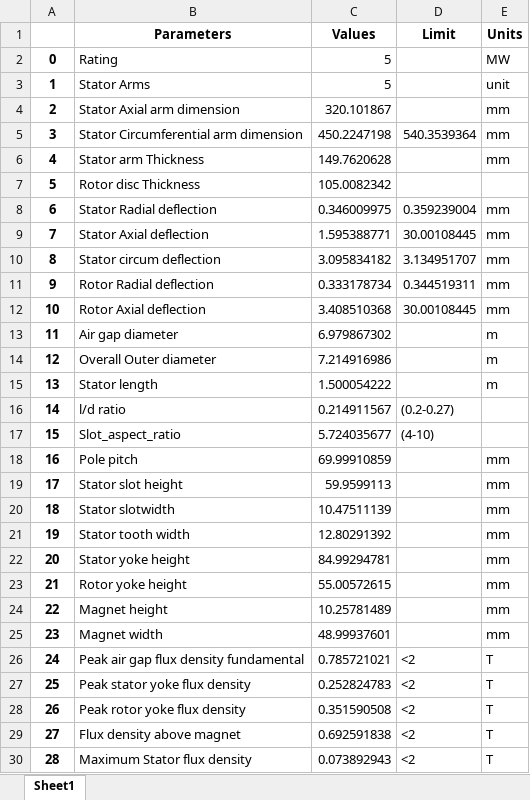
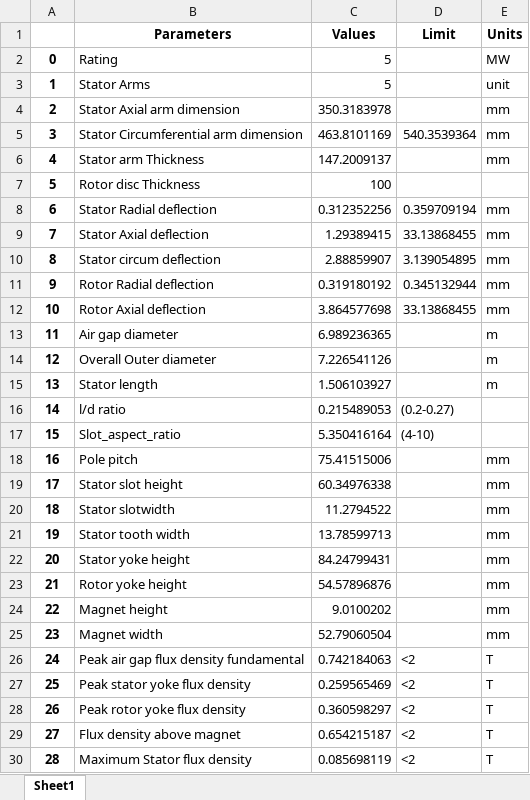
Before and after one commit to WISDEM/GeneratorSE, an Excel workbook: extra/Excel_Examples/PMSG_5.0_discRotor_MW.xlsx, sheet Sheet1, drawn as a sheet; only a part is shown; values as stored, in another font and other column widths than the file's, no borders; the diff covers the shown part only; the diff names each change by its address in the sheet, - before the commit and + after, or states it on an @@ line.

```diff
--- a/extra/Excel_Examples/PMSG_5.0_discRotor_MW.xlsx (sheet Sheet1)
+++ b/extra/Excel_Examples/PMSG_5.0_discRotor_MW.xlsx (sheet Sheet1)
-C4 (Values): 320.101867
+C4 (Values): 350.3183978
-C5 (Values): 450.2247198
+C5 (Values): 463.8101169
-C6 (Values): 149.7620628
+C6 (Values): 147.2009137
-C7 (Values): 105.0082342
+C7 (Values): 100
-C8 (Values): 0.346009975
+C8 (Values): 0.312352256
-D8 (Limit): 0.359239004
+D8 (Limit): 0.359709194
-C9 (Values): 1.595388771
+C9 (Values): 1.29389415
-D9 (Limit): 30.00108445
+D9 (Limit): 33.13868455
-C10 (Values): 3.095834182
+C10 (Values): 2.88859907
-D10 (Limit): 3.134951707
+D10 (Limit): 3.139054895
-C11 (Values): 0.333178734
+C11 (Values): 0.319180192
-D11 (Limit): 0.344519311
+D11 (Limit): 0.345132944
-C12 (Values): 3.408510368
+C12 (Values): 3.864577698
-D12 (Limit): 30.00108445
+D12 (Limit): 33.13868455
-C13 (Values): 6.979867302
+C13 (Values): 6.989236365
-C14 (Values): 7.214916986
+C14 (Values): 7.226541126
-C15 (Values): 1.500054222
+C15 (Values): 1.506103927
-C16 (Values): 0.214911567
+C16 (Values): 0.215489053
-C17 (Values): 5.724035677
+C17 (Values): 5.350416164
-C18 (Values): 69.99910859
+C18 (Values): 75.41515006
-C19 (Values): 59.9599113
+C19 (Values): 60.34976338
-C20 (Values): 10.47511139
+C20 (Values): 11.2794522
-C21 (Values): 12.80291392
+C21 (Values): 13.78599713
-C22 (Values): 84.99294781
+C22 (Values): 84.24799431
-C23 (Values): 55.00572615
+C23 (Values): 54.57896876
-C24 (Values): 10.25781489
+C24 (Values): 9.0100202
-C25 (Values): 48.99937601
+C25 (Values): 52.79060504
-C26 (Values): 0.785721021
+C26 (Values): 0.742184063
-C27 (Values): 0.252824783
+C27 (Values): 0.259565469
-C28 (Values): 0.351590508
+C28 (Values): 0.360598297
-C29 (Values): 0.692591838
+C29 (Values): 0.654215187
-C30 (Values): 0.073892943
+C30 (Values): 0.085698119
```
Also changed, not shown: 2 removed rows, 20 edited cells and row numbers in column A elsewhere in this sheet, extra/Excel_Examples/EESG_5.0MW.xlsx, extra/Excel_Examples/PMSG_5.0_arms_MW.xlsx, 13 other files.
